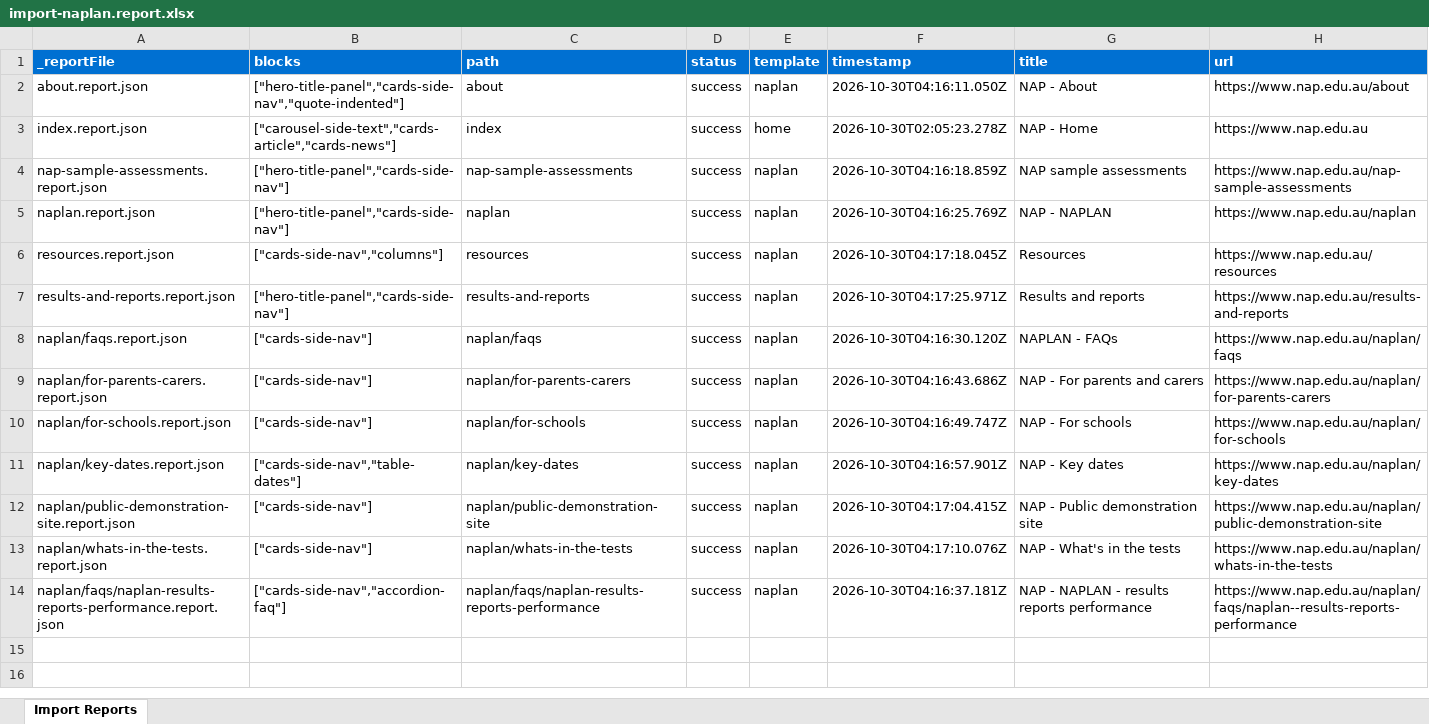
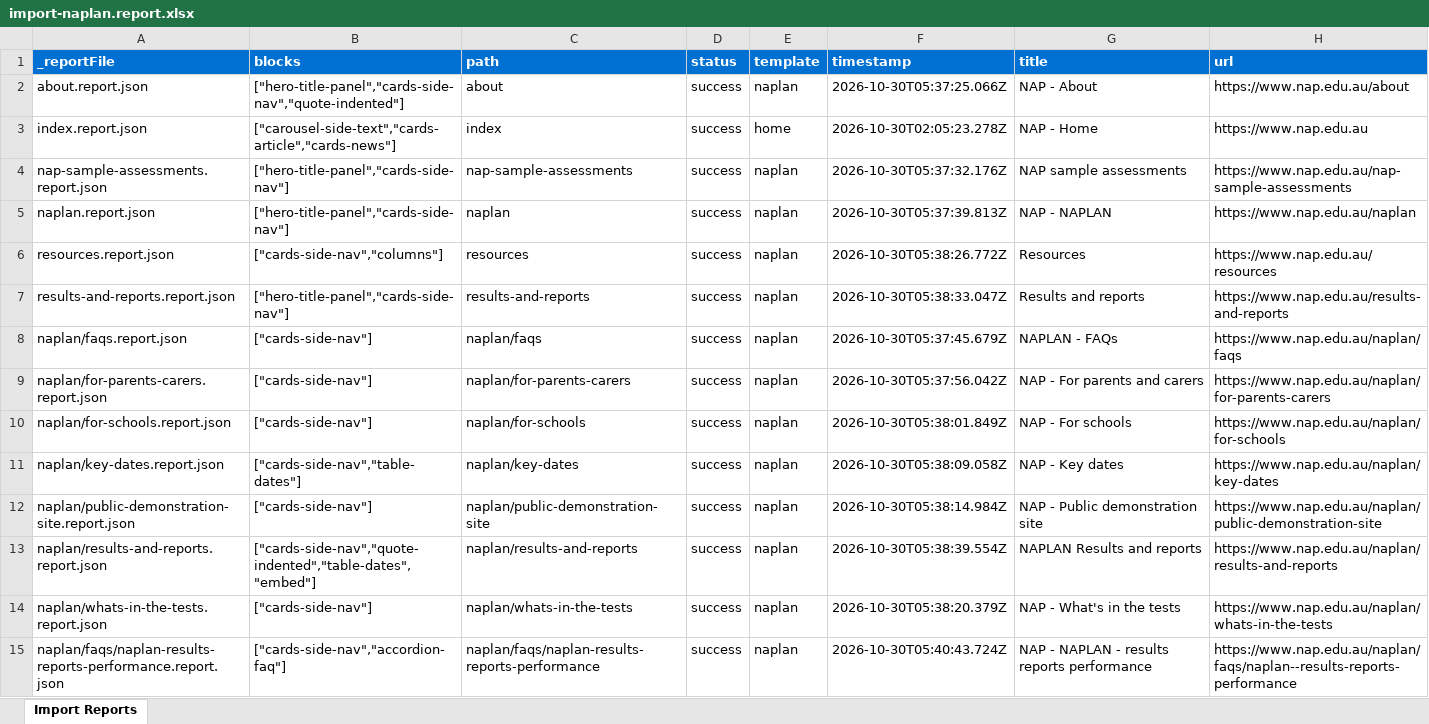
Before and after one commit to DeloitteAustralia/nap, an Excel workbook: tools/importer/reports/import-naplan.report.xlsx, sheet Import Reports, drawn as a sheet; values as stored, in another font and other column widths than the file's, no borders; addresses are those after the commit; the diff names each change by its address in the sheet, - before the commit and + after, or states it on an @@ line.

Commit message:
Add embed, table-dates blocks, update importer
Automated migration updates generated by Experience Modernization Agent.

Changed files: 27

```diff
--- a/tools/importer/reports/import-naplan.report.xlsx (sheet Import Reports)
+++ b/tools/importer/reports/import-naplan.report.xlsx (sheet Import Reports)
-F2 (timestamp): 2026-10-30T04:16:11.050Z
+F2 (timestamp): 2026-10-30T05:37:25.066Z
-F4 (timestamp): 2026-10-30T04:16:18.859Z
+F4 (timestamp): 2026-10-30T05:37:32.176Z
-F5 (timestamp): 2026-10-30T04:16:25.769Z
+F5 (timestamp): 2026-10-30T05:37:39.813Z
-F6 (timestamp): 2026-10-30T04:17:18.045Z
+F6 (timestamp): 2026-10-30T05:38:26.772Z
-F7 (timestamp): 2026-10-30T04:17:25.971Z
+F7 (timestamp): 2026-10-30T05:38:33.047Z
-F8 (timestamp): 2026-10-30T04:16:30.120Z
+F8 (timestamp): 2026-10-30T05:37:45.679Z
-F9 (timestamp): 2026-10-30T04:16:43.686Z
+F9 (timestamp): 2026-10-30T05:37:56.042Z
-F10 (timestamp): 2026-10-30T04:16:49.747Z
+F10 (timestamp): 2026-10-30T05:38:01.849Z
-F11 (timestamp): 2026-10-30T04:16:57.901Z
+F11 (timestamp): 2026-10-30T05:38:09.058Z
-F12 (timestamp): 2026-10-30T04:17:04.415Z
+F12 (timestamp): 2026-10-30T05:38:14.984Z
+row 13: naplan/results-and-reports.report.json | ["cards-side-nav","quote-indented","table-dates","embed"] | naplan/results-and-reports | success | naplan | 2026-10-30T05:38:39.554Z | NAPLAN Results and reports | https://www.nap.edu.au/naplan/results-and-reports
-F14 (timestamp): 2026-10-30T04:17:10.076Z
+F14 (timestamp): 2026-10-30T05:38:20.379Z
-F15 (timestamp): 2026-10-30T04:16:37.181Z
+F15 (timestamp): 2026-10-30T05:40:43.724Z
```
Also changed, not shown: 26 other files.
